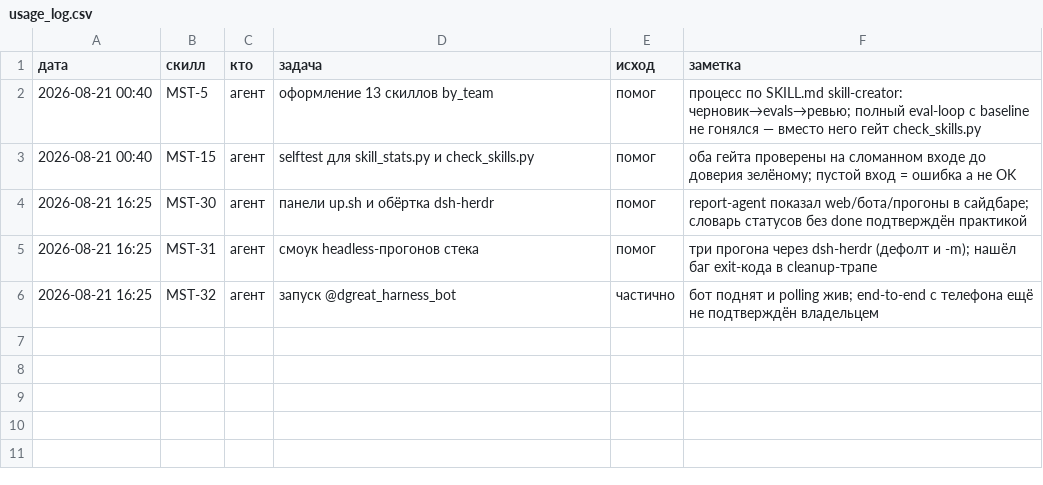
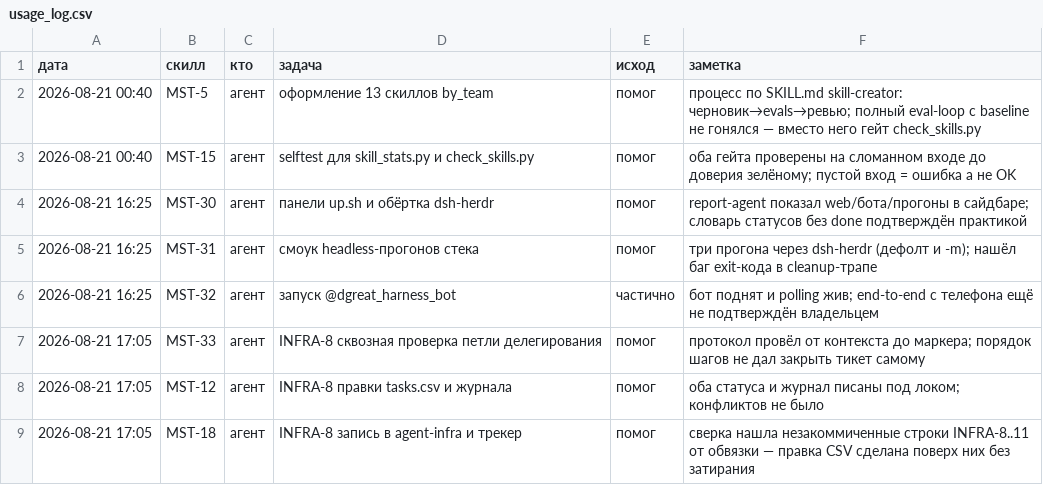
Before and after one commit to Dgreat21/literate-octo-ai, a CSV file: mastery/usage_log.csv, drawn as a sheet.

```diff
--- a/mastery/usage_log.csv
+++ b/mastery/usage_log.csv
@@ -6 +6,4 @@
 2026-08-21 16:25,MST-32,агент,запуск @dgreat_harness_bot,частично,бот поднят и polling жив; end-to-end с телефона ещё не подтверждён владельцем
+2026-08-21 17:05,MST-33,агент,INFRA-8 сквозная проверка петли делегирования,помог,протокол провёл от контекста до маркера; порядок шагов не дал закрыть тикет самому
+2026-08-21 17:05,MST-12,агент,INFRA-8 правки tasks.csv и журнала,помог,оба статуса и журнал писаны под локом; конфликтов не было
+2026-08-21 17:05,MST-18,агент,INFRA-8 запись в agent-infra и трекер,помог,сверка нашла незакоммиченные строки INFRA-8..11 от обвязки — правка CSV сделана поверх них без затирания
```
Also changed, not shown: mastery/registry.csv, mastery/tracker/links.csv, 9 other files.
